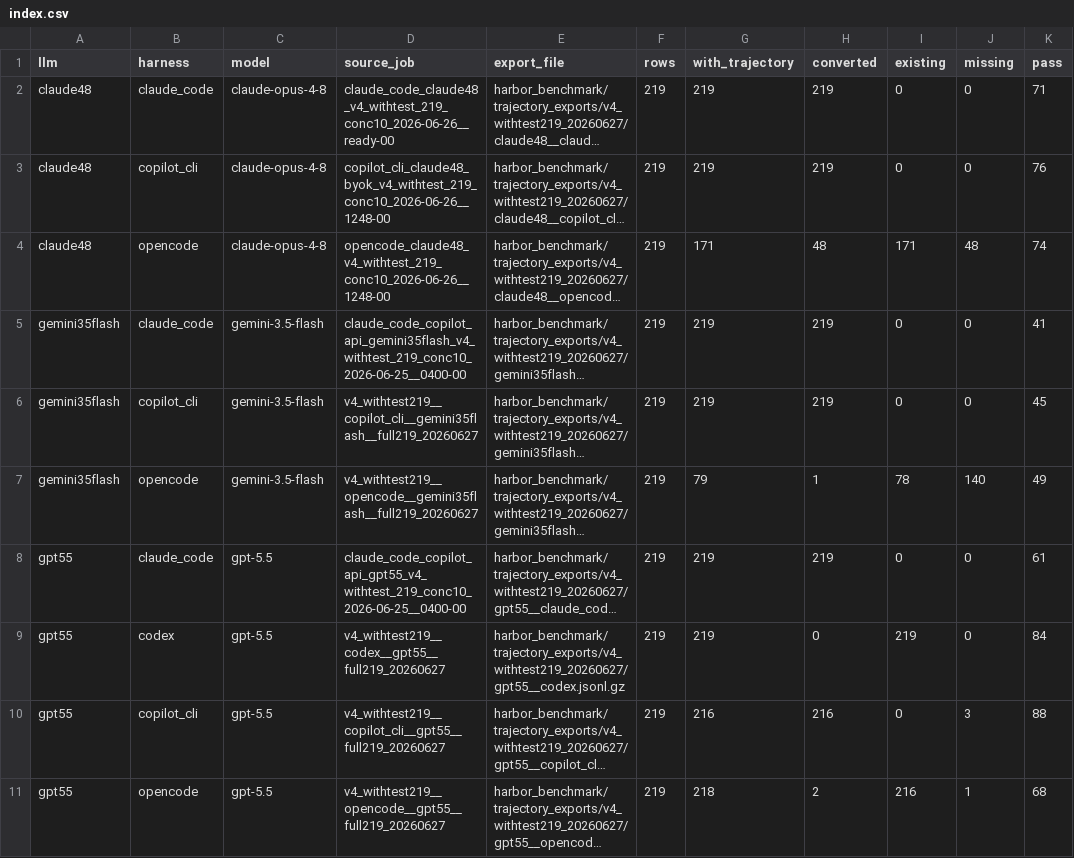
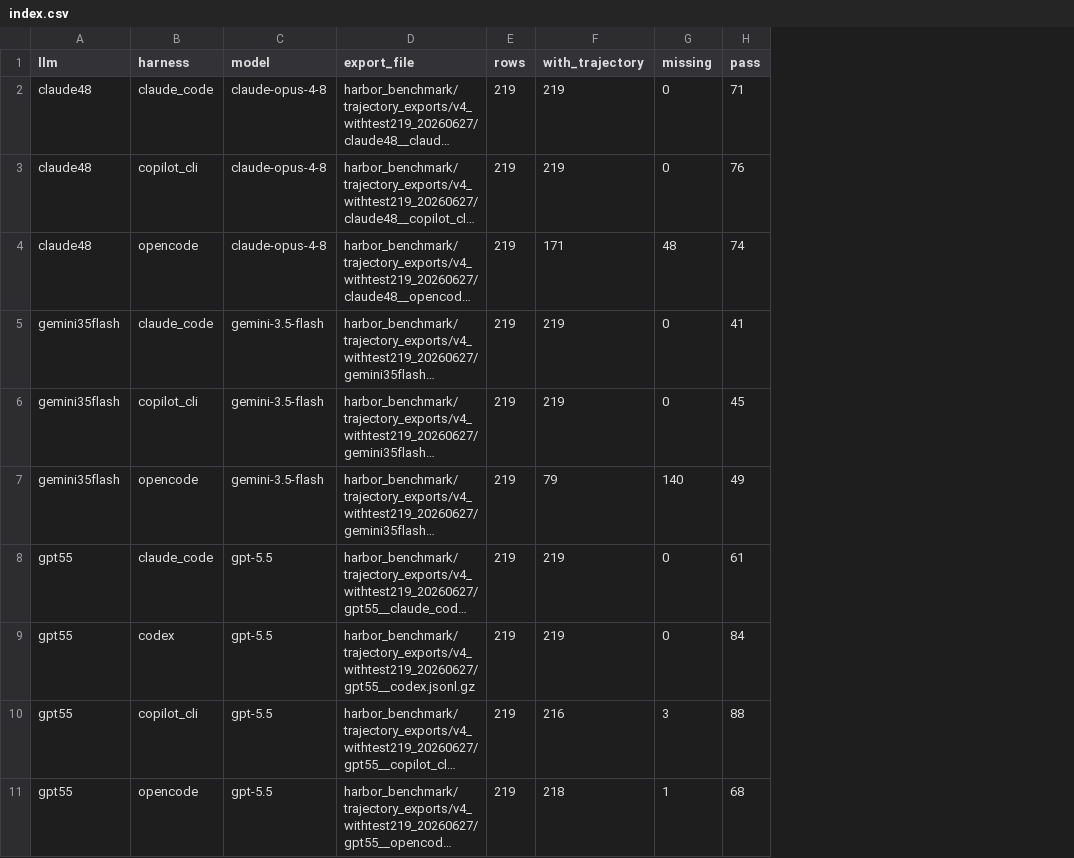
Before and after one commit to Jacksadventure/DepBench, a CSV file: trajectories/index.csv, drawn as a sheet; only a part is shown; long unchanged cells end in …; the diff names each change by its address in the sheet, - before the commit and + after, or states it on an @@ line.

```diff
--- a/trajectories/index.csv
+++ b/trajectories/index.csv
-column D (source_job), rows 2-11: claude_code_claude48_v4_withtest_219_conc10_2026-06-26__ready-00 | copilot_cli_claude48_byok_v4_withtest_219_conc10_2026-06-26__1248-00 | opencode_claude48_v4_withtest_219_conc10_2026-06-26__1248-00 | claude_code_copilot_api_gemini35flash_v4_withtest_219_conc10_2026-06-25__0400-00 | v4_withtest219__copilot_cli__gemini35flash__full219_20260627 | v4_withtest219__opencode__gemini35flash__full219_20260627 | claude_code_copilot_api_gpt55_v4_withtest_219_conc10_2026-06-25__0400-00 | v4_withtest219__codex__gpt55__full219_20260627 | v4_withtest219__copilot_cli__gpt55__full219_20260627 | v4_withtest219__opencode__gpt55__full219_20260627
-column H (converted), rows 2-11: 219 | 219 | 48 | 219 | 219 | 1 | 219 | 0 | 216 | 2
-column I (existing), rows 2-11: 0 | 0 | 171 | 0 | 0 | 78 | 0 | 219 | 0 | 216
```
Also changed, not shown: 33 other files.
